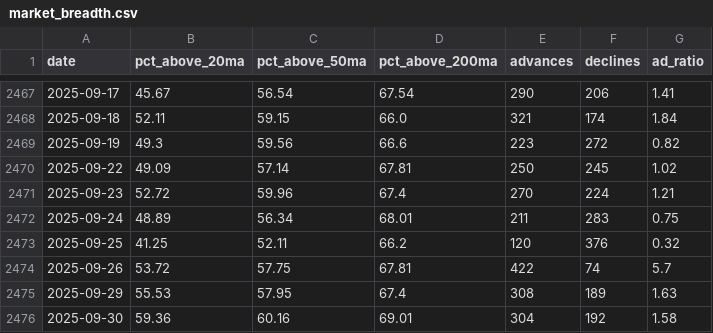
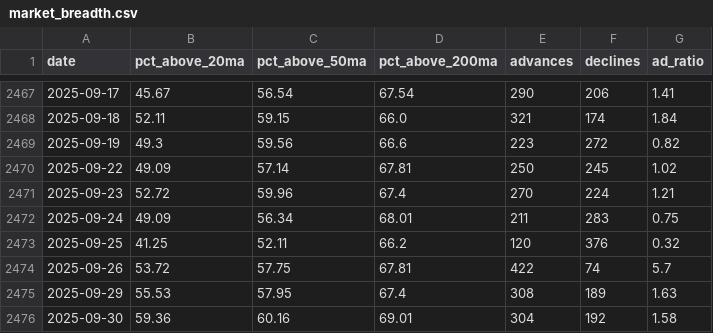
Before and after one commit to JiananZhao/html, a CSV file: market_breadth.csv, drawn as a sheet; only a part is shown, gaps mark what is left out.

```diff
--- a/market_breadth.csv
+++ b/market_breadth.csv
@@ -2471,3 +2471,3 @@ date,pct_above_20ma,pct_above_50ma,pct_above_200ma,advances,declines,ad_ratio
 2025-09-23,52.72,59.96,67.4,270,224,1.21
-2025-09-24,48.89,56.34,68.01,211,283,0.75
+2025-09-24,49.09,56.34,68.01,211,283,0.75
 2025-09-25,41.25,52.11,66.2,120,376,0.32
```
